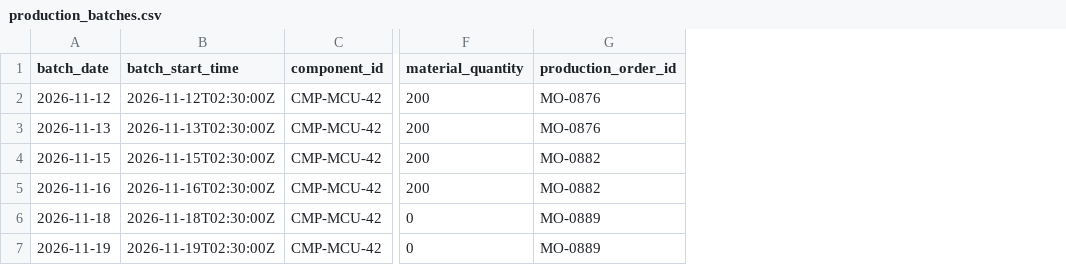
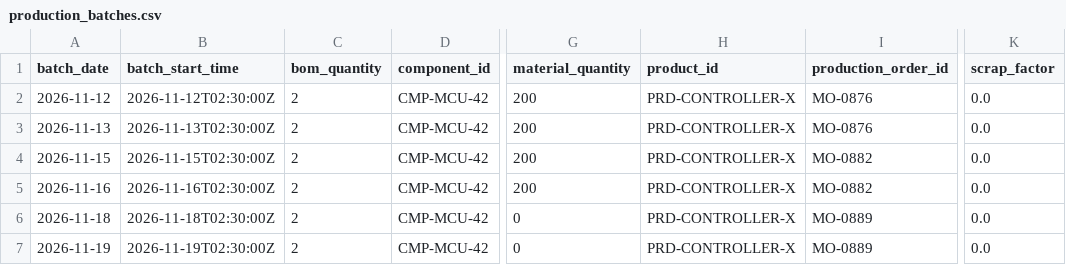
Before and after one commit to bhuwanb23/chronosdb, a CSV file: data/releases/v1.0.0/production/production_batches.csv, drawn as a sheet; only a part is shown, gaps mark what is left out; the diff names each change by its address in the sheet, - before the commit and + after, or states it on an @@ line.

```diff
--- a/data/releases/v1.0.0/production/production_batches.csv
+++ b/data/releases/v1.0.0/production/production_batches.csv
+column C (bom_quantity), rows 2-7: all 2
+column H (product_id), rows 2-7: all PRD-CONTROLLER-X
+column K (scrap_factor), rows 2-7: all 0.0
```
Also changed, not shown: data/releases/v1.0.0/master/supplier_component_agreements.csv, data/releases/v1.0.0/standard/master/supplier_component_agreements.csv, 49 other files.
